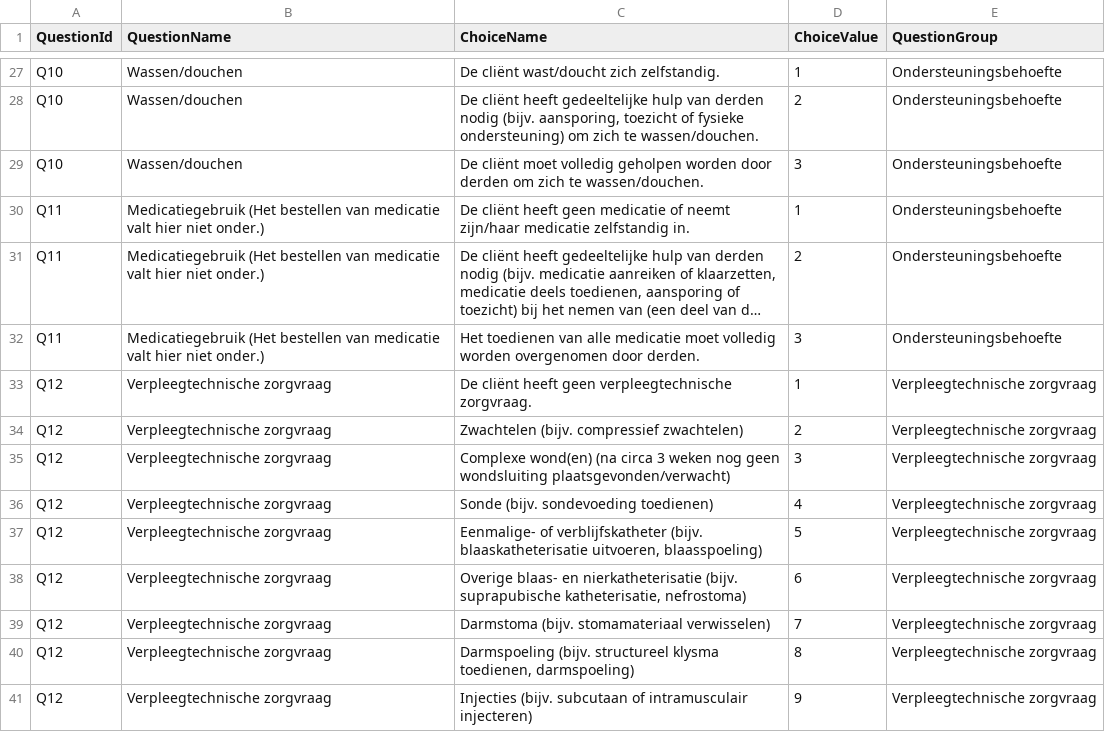
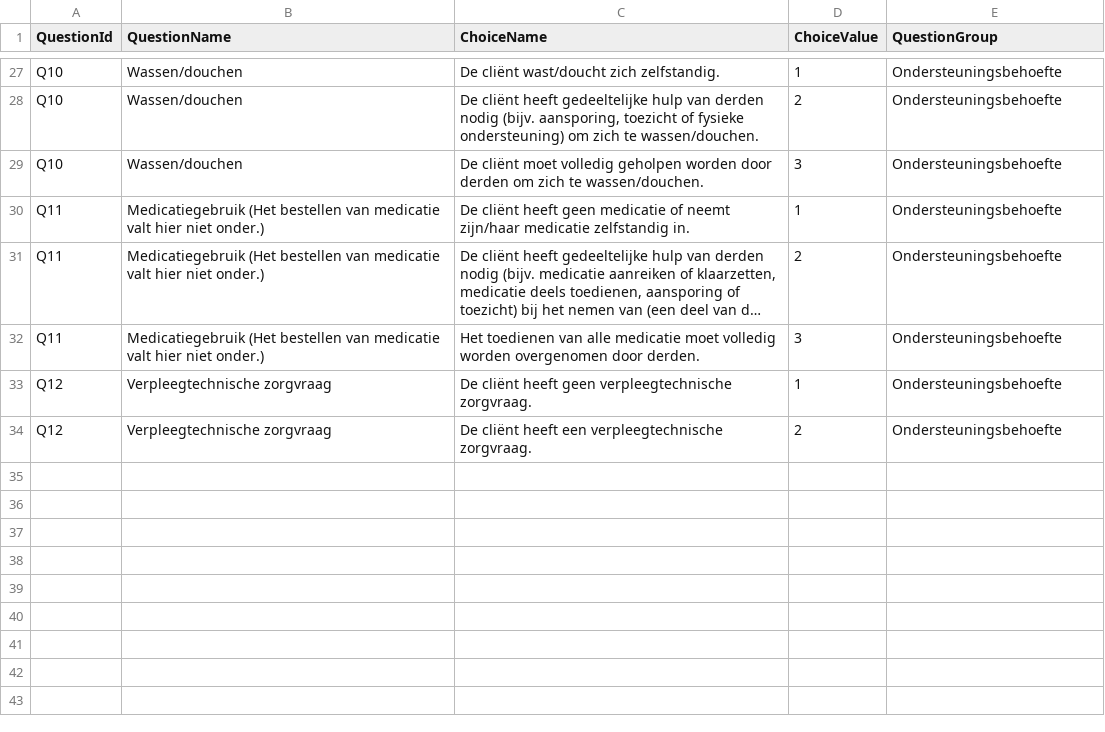
Before and after one commit to nzanl/dkdl_shiny_tool, a CSV file: casemix_vragenlijst_full.csv, drawn as a sheet; only a part is shown, gaps mark what is left out; long unchanged cells end in ….

```diff
--- a/casemix_vragenlijst_full.csv
+++ b/casemix_vragenlijst_full.csv
@@ -32,10 +32,3 @@
 "Q11";"Medicatiegebruik (Het bestellen van medicatie valt hier niet onder.)";"Het toedienen van alle medicatie moet volledig worden overgenomen door derden. ";3;"Ondersteuningsbehoefte"
-"Q12";"Verpleegtechnische zorgvraag";"De cliënt heeft geen verpleegtechnische zorgvraag. ";1;"Verpleegtechnische zorgvraag"
-"Q12";"Verpleegtechnische zorgvraag";"Zwachtelen (bijv. compressief zwachtelen) ";2;"Verpleegtechnische zorgvraag"
-"Q12";"Verpleegtechnische zorgvraag";"Complexe wond(en) (na circa 3 weken nog geen wondsluiting plaatsgevonden/verwacht) ";3;"Verpleegtechnische zorgvraag"
-"Q12";"Verpleegtechnische zorgvraag";"Sonde (bijv. sondevoeding toedienen) ";4;"Verpleegtechnische zorgvraag"
-"Q12";"Verpleegtechnische zorgvraag";"Eenmalige- of verblijfskatheter (bijv. blaaskatheterisatie uitvoeren, blaasspoeling) ";5;"Verpleegtechnische zorgvraag"
-"Q12";"Verpleegtechnische zorgvraag";"Overige blaas- en nierkatheterisatie (bijv. suprapubische katheterisatie, nefrostoma) ";6;"Verpleegtechnische zorgvraag"
-"Q12";"Verpleegtechnische zorgvraag";"Darmstoma (bijv. stomamateriaal verwisselen)";7;"Verpleegtechnische zorgvraag"
-"Q12";"Verpleegtechnische zorgvraag";"Darmspoeling (bijv. structureel klysma toedienen, darmspoeling) ";8;"Verpleegtechnische zorgvraag"
-"Q12";"Verpleegtechnische zorgvraag";"Injecties (bijv. subcutaan of intramusculair injecteren)";9;"Verpleegtechnische zorgvraag"
+"Q12";"Verpleegtechnische zorgvraag";"De cliënt heeft geen verpleegtechnische zorgvraag. ";1;"Ondersteuningsbehoefte"
+"Q12";"Verpleegtechnische zorgvraag";"De cliënt heeft een verpleegtechnische zorgvraag. ";2;"Ondersteuningsbehoefte"
```
Also changed, not shown: 1 other file.
